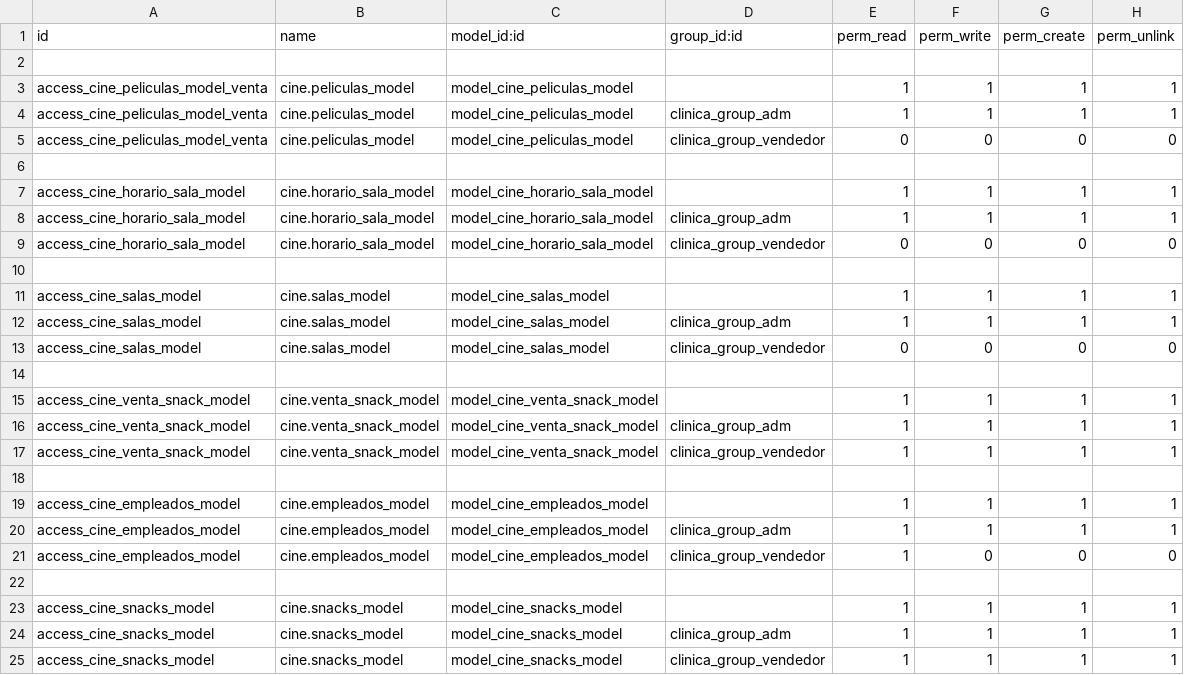
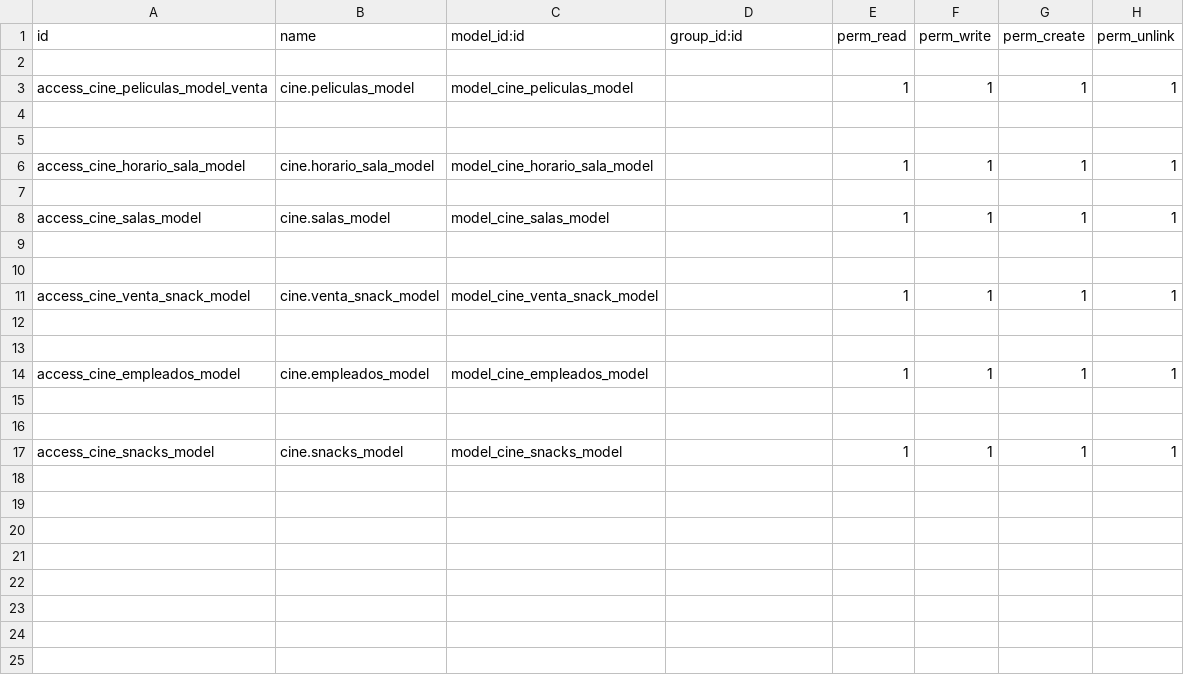
Before and after one commit to jonatan-arn/cine, a CSV file: security/ir.model.access.csv, drawn as a sheet; removed rows and columns are numbered as before the commit, all else as after; the diff names each change by its address in the sheet, - before the commit and + after, or states it on an @@ line.

Commit message:
versio 2.2 sense grups

```diff
--- a/security/ir.model.access.csv
+++ b/security/ir.model.access.csv
-row 4: access_cine_peliculas_model_venta | cine.peliculas_model | model_cine_peliculas_model | clinica_group_adm | 1 | 1 | 1 | 1
+row 4: (empty)
-row 5: access_cine_peliculas_model_venta | cine.peliculas_model | model_cine_peliculas_model | clinica_group_vendedor | 0 | 0 | 0 | 0
-row 8: access_cine_horario_sala_model | cine.horario_sala_model | model_cine_horario_sala_model | clinica_group_adm | 1 | 1 | 1 | 1
-row 9: access_cine_horario_sala_model | cine.horario_sala_model | model_cine_horario_sala_model | clinica_group_vendedor | 0 | 0 | 0 | 0
-row 9: access_cine_salas_model | cine.salas_model | model_cine_salas_model | clinica_group_adm | 1 | 1 | 1 | 1
+row 9: (empty)
-row 13: access_cine_salas_model | cine.salas_model | model_cine_salas_model | clinica_group_vendedor | 0 | 0 | 0 | 0
-row 12: access_cine_venta_snack_model | cine.venta_snack_model | model_cine_venta_snack_model | clinica_group_adm | 1 | 1 | 1 | 1
+row 12: (empty)
-row 17: access_cine_venta_snack_model | cine.venta_snack_model | model_cine_venta_snack_model | clinica_group_vendedor | 1 | 1 | 1 | 1
-row 15: access_cine_empleados_model | cine.empleados_model | model_cine_empleados_model | clinica_group_adm | 1 | 1 | 1 | 1
+row 15: (empty)
-row 21: access_cine_empleados_model | cine.empleados_model | model_cine_empleados_model | clinica_group_vendedor | 1 | 0 | 0 | 0
-row 24: access_cine_snacks_model | cine.snacks_model | model_cine_snacks_model | clinica_group_adm | 1 | 1 | 1 | 1
-row 25: access_cine_snacks_model | cine.snacks_model | model_cine_snacks_model | clinica_group_vendedor | 1 | 1 | 1 | 1
```
